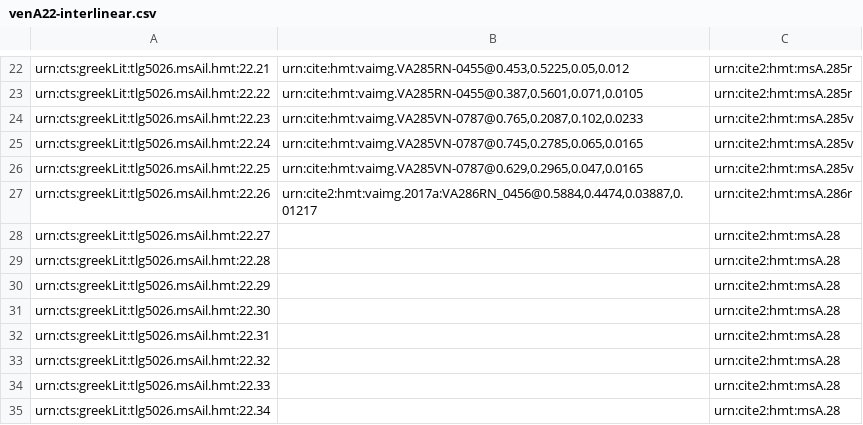
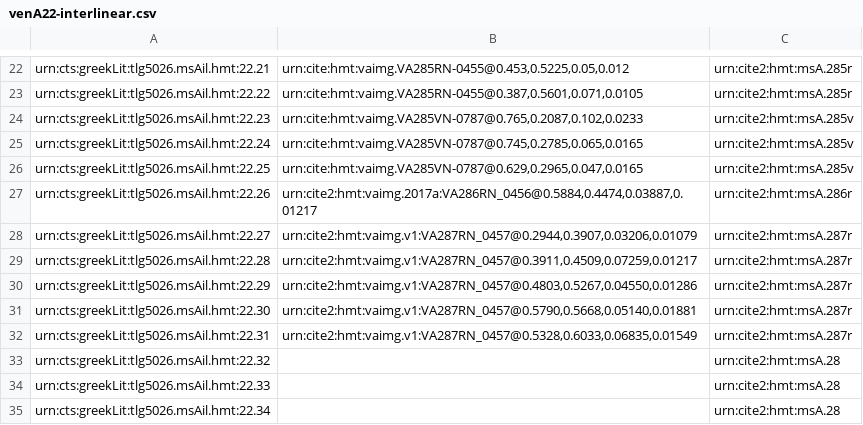
Before and after one commit to hmteditors/closed-hmt-22, a CSV file: collections/venA22-interlinear.csv, drawn as a sheet; only a part is shown, gaps mark what is left out.

Commit message:
Update venA22-interlinear.csv

```diff
--- a/collections/venA22-interlinear.csv
+++ b/collections/venA22-interlinear.csv
@@ -27,7 +27,7 @@ urn:cts:greekLit:tlg5026.msAil.hmt:22.25,"urn:cite:hmt:vaimg.VA285VN-0787@0.629,
 urn:cts:greekLit:tlg5026.msAil.hmt:22.26,"urn:cite2:hmt:vaimg.2017a:VA286RN_0456@0.5884,0.4474,0.03887,0.01217",urn:cite2:hmt:msA.286r
-urn:cts:greekLit:tlg5026.msAil.hmt:22.27,"",urn:cite2:hmt:msA.28
-urn:cts:greekLit:tlg5026.msAil.hmt:22.28,"",urn:cite2:hmt:msA.28
-urn:cts:greekLit:tlg5026.msAil.hmt:22.29,"",urn:cite2:hmt:msA.28
-urn:cts:greekLit:tlg5026.msAil.hmt:22.30,"",urn:cite2:hmt:msA.28
-urn:cts:greekLit:tlg5026.msAil.hmt:22.31,"",urn:cite2:hmt:msA.28
+urn:cts:greekLit:tlg5026.msAil.hmt:22.27,"urn:cite2:hmt:vaimg.v1:VA287RN_0457@0.2944,0.3907,0.03206,0.01079",urn:cite2:hmt:msA.287r
+urn:cts:greekLit:tlg5026.msAil.hmt:22.28,"urn:cite2:hmt:vaimg.v1:VA287RN_0457@0.3911,0.4509,0.07259,0.01217",urn:cite2:hmt:msA.287r
+urn:cts:greekLit:tlg5026.msAil.hmt:22.29,"urn:cite2:hmt:vaimg.v1:VA287RN_0457@0.4803,0.5267,0.04550,0.01286",urn:cite2:hmt:msA.287r
+urn:cts:greekLit:tlg5026.msAil.hmt:22.30,"urn:cite2:hmt:vaimg.v1:VA287RN_0457@0.5790,0.5668,0.05140,0.01881",urn:cite2:hmt:msA.287r
+urn:cts:greekLit:tlg5026.msAil.hmt:22.31,"urn:cite2:hmt:vaimg.v1:VA287RN_0457@0.5328,0.6033,0.06835,0.01549",urn:cite2:hmt:msA.287r
 urn:cts:greekLit:tlg5026.msAil.hmt:22.32,"",urn:cite2:hmt:msA.28
```
